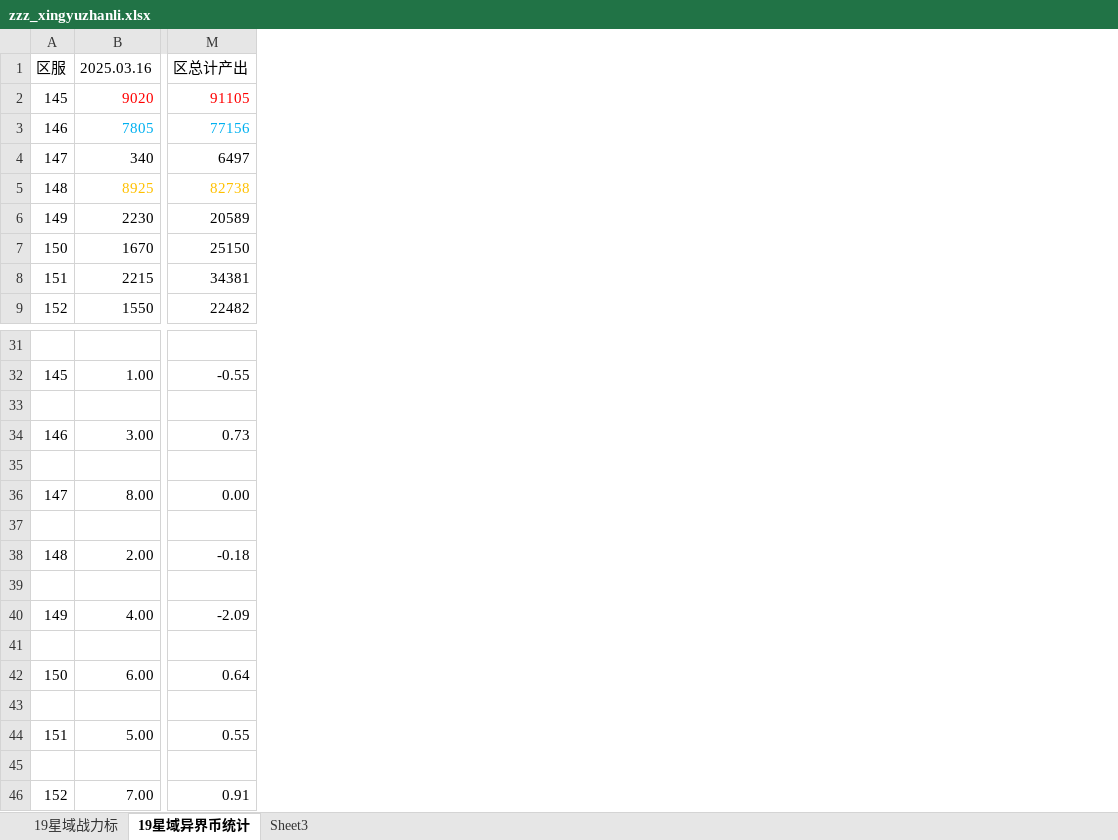
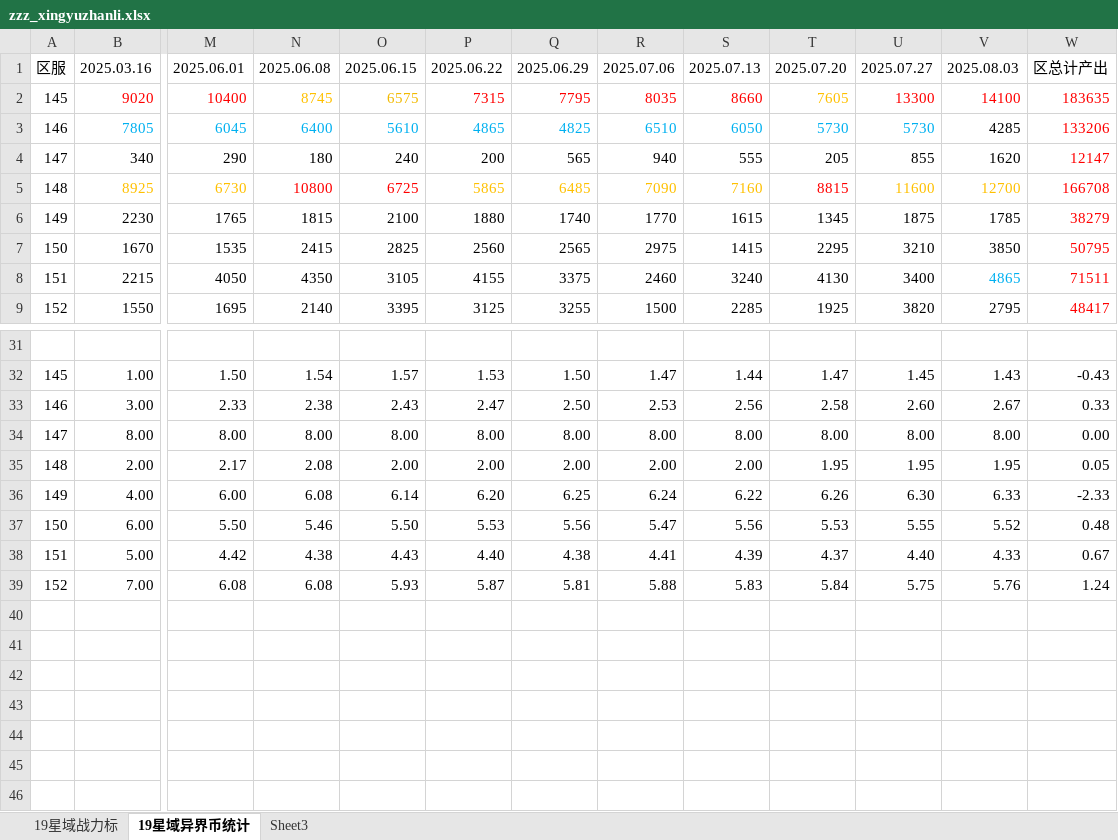
Before and after one commit to XTsuola/keyuanWeb, an Excel workbook: src/utils/sxsyzlzq/zzz_xingyuzhanli.xlsx, sheet 19星域异界币统计, drawn as a sheet; only a part is shown, gaps mark what is left out; values as stored, in another font and other column widths than the file's, no borders; removed rows and columns are numbered as before the commit, all else as after; rows hold the shown columns only; the diff names each change by its address in the sheet, - before the commit and + after, or states it on an @@ line.

```diff
--- a/src/utils/sxsyzlzq/zzz_xingyuzhanli.xlsx (sheet 19星域异界币统计)
+++ b/src/utils/sxsyzlzq/zzz_xingyuzhanli.xlsx (sheet 19星域异界币统计)
-column M, rows 1-9: 区总计产出 | 91105 | 77156 | 6497 | 82738 | 20589 | 25150 | 34381 | 22482; row 32: -0.55; row 34: 0.73; row 36: 0.00; row 38: -0.18; row 40: -2.09; row 42: 0.64; row 44: 0.55; row 46: 0.91
+column M, rows 1-9: 2025.06.01 | 10400 | 6045 | 290 | 6730 | 1765 | 1535 | 4050 | 1695; rows 32-39: 1.50 | 2.33 | 8.00 | 2.17 | 6.00 | 5.50 | 4.42 | 6.08
+column N, rows 1-9: 2025.06.08 | 8745 | 6400 | 180 | 10800 | 1815 | 2415 | 4350 | 2140; rows 32-39: 1.54 | 2.38 | 8.00 | 2.08 | 6.08 | 5.46 | 4.38 | 6.08
+column O, rows 1-9: 2025.06.15 | 6575 | 5610 | 240 | 6725 | 2100 | 2825 | 3105 | 3395; rows 32-39: 1.57 | 2.43 | 8.00 | 2.00 | 6.14 | 5.50 | 4.43 | 5.93
+column P, rows 1-9: 2025.06.22 | 7315 | 4865 | 200 | 5865 | 1880 | 2560 | 4155 | 3125; rows 32-39: 1.53 | 2.47 | 8.00 | 2.00 | 6.20 | 5.53 | 4.40 | 5.87
+column Q, rows 1-9: 2025.06.29 | 7795 | 4825 | 565 | 6485 | 1740 | 2565 | 3375 | 3255; rows 32-39: 1.50 | 2.50 | 8.00 | 2.00 | 6.25 | 5.56 | 4.38 | 5.81
+column R, rows 1-9: 2025.07.06 | 8035 | 6510 | 940 | 7090 | 1770 | 2975 | 2460 | 1500; rows 32-39: 1.47 | 2.53 | 8.00 | 2.00 | 6.24 | 5.47 | 4.41 | 5.88
+column S, rows 1-9: 2025.07.13 | 8660 | 6050 | 555 | 7160 | 1615 | 1415 | 3240 | 2285; rows 32-39: 1.44 | 2.56 | 8.00 | 2.00 | 6.22 | 5.56 | 4.39 | 5.83
+column T, rows 1-9: 2025.07.20 | 7605 | 5730 | 205 | 8815 | 1345 | 2295 | 4130 | 1925; rows 32-39: 1.47 | 2.58 | 8.00 | 1.95 | 6.26 | 5.53 | 4.37 | 5.84
+column U, rows 1-9: 2025.07.27 | 13300 | 5730 | 855 | 11600 | 1875 | 3210 | 3400 | 3820; rows 32-39: 1.45 | 2.60 | 8.00 | 1.95 | 6.30 | 5.55 | 4.40 | 5.75
+column V, rows 1-9: 2025.08.03 | 14100 | 4285 | 1620 | 12700 | 1785 | 3850 | 4865 | 2795; rows 32-39: 1.43 | 2.67 | 8.00 | 1.95 | 6.33 | 5.52 | 4.33 | 5.76
+column W, rows 1-9: 区总计产出 | 183635 | 133206 | 12147 | 166708 | 38279 | 50795 | 71511 | 48417; rows 32-39: -0.43 | 0.33 | 0.00 | 0.05 | -2.33 | 0.48 | 0.67 | 1.24
-row 33: (empty)
-row 35: (empty)
-row 37: (empty)
-row 39: (empty)
-row 41: (empty)
-row 43: (empty)
-row 45: (empty)
```
Also changed, not shown: 1 other file.
